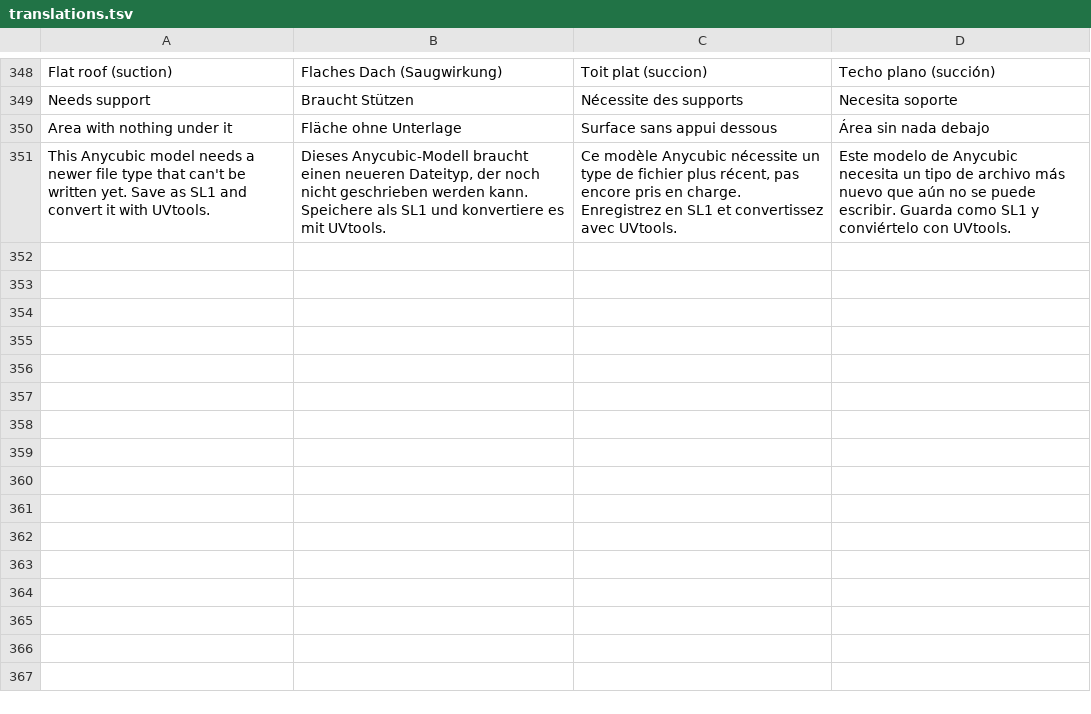
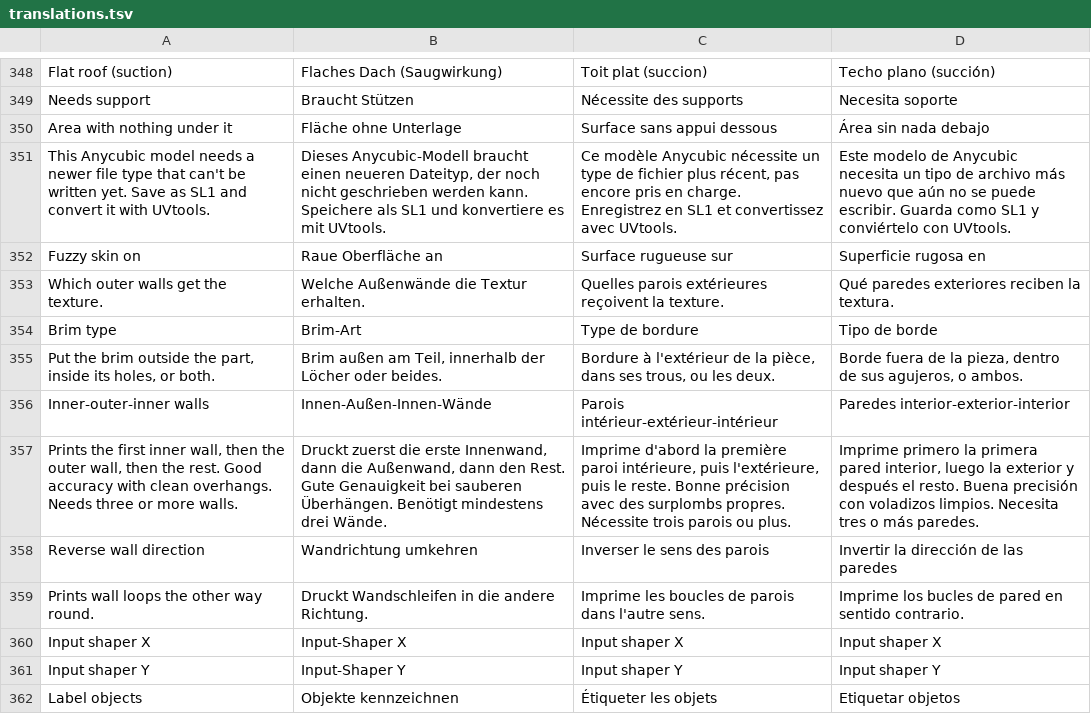
Before and after one commit to Jorgen-VikingGod/HybridSliceCraft, a TSV file: src/i18n/translations.tsv, drawn as a sheet; only a part is shown, gaps mark what is left out.

```diff
--- a/src/i18n/translations.tsv
+++ b/src/i18n/translations.tsv
@@ -351 +351,12 @@ Area with nothing under it	Fläche ohne Unterlage	Surface sans appui dessous	Ár
 This Anycubic model needs a newer file type that can't be written yet. Save as SL1 and convert it with UVtools.	Dieses Anycubic-Modell braucht einen neueren Dateityp, der noch nicht geschrieben werden kann. Speichere als SL1 und konvertiere es mit UVtools.	Ce modèle Anycubic nécessite un type de fichier plus récent, pas encore pris en charge. Enregistrez en SL1 et convertissez avec UVtools.	Este modelo de Anycubic necesita un tipo de archivo más nuevo que aún no se puede escribir. Guarda como SL1 y conviértelo con UVtools.
+Fuzzy skin on	Raue Oberfläche an	Surface rugueuse sur	Superficie rugosa en
+Which outer walls get the texture.	Welche Außenwände die Textur erhalten.	Quelles parois extérieures reçoivent la texture.	Qué paredes exteriores reciben la textura.
+Brim type	Brim-Art	Type de bordure	Tipo de borde
+Put the brim outside the part, inside its holes, or both.	Brim außen am Teil, innerhalb der Löcher oder beides.	Bordure à l'extérieur de la pièce, dans ses trous, ou les deux.	Borde fuera de la pieza, dentro de sus agujeros, o ambos.
+Inner-outer-inner walls	Innen-Außen-Innen-Wände	Parois intérieur-extérieur-intérieur	Paredes interior-exterior-interior
+Prints the first inner wall, then the outer wall, then the rest. Good accuracy with clean overhangs. Needs three or more walls.	Druckt zuerst die erste Innenwand, dann die Außenwand, dann den Rest. Gute Genauigkeit bei sauberen Überhängen. Benötigt mindestens drei Wände.	Imprime d'abord la première paroi intérieure, puis l'extérieure, puis le reste. Bonne précision avec des surplombs propres. Nécessite trois parois ou plus.	Imprime primero la primera pared interior, luego la exterior y después el resto. Buena precisión con voladizos limpios. Necesita tres o más paredes.
+Reverse wall direction	Wandrichtung umkehren	Inverser le sens des parois	Invertir la dirección de las paredes
+Prints wall loops the other way round.	Druckt Wandschleifen in die andere Richtung.	Imprime les boucles de parois dans l'autre sens.	Imprime los bucles de pared en sentido contrario.
+Input shaper X	Input-Shaper X	Input shaper X	Input shaper X
+Input shaper Y	Input-Shaper Y	Input shaper Y	Input shaper Y
+Label objects	Objekte kennzeichnen	Étiqueter les objets	Etiquetar objetos
```
Also changed, not shown: 8 other files.
